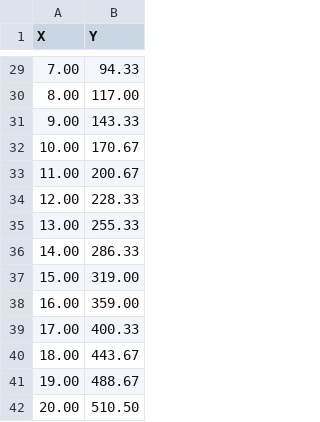
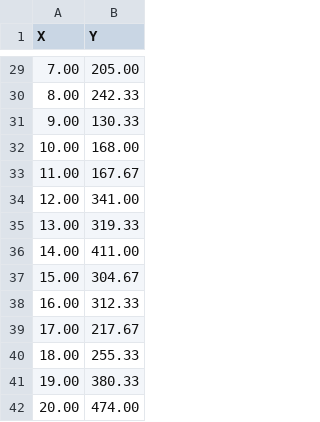
Before and after one commit to juanvillaman/project2-prob-stats, a CSV file: Project2/Smoothed-Data.csv, drawn as a sheet; only a part is shown, gaps mark what is left out; the diff covers the shown part only.

```diff
--- a/Project2/Smoothed-Data.csv
+++ b/Project2/Smoothed-Data.csv
@@ -29,14 +29,14 @@ X,Y
-7.00,94.33
-8.00,117.00
-9.00,143.33
-10.00,170.67
-11.00,200.67
-12.00,228.33
-13.00,255.33
-14.00,286.33
-15.00,319.00
-16.00,359.00
-17.00,400.33
-18.00,443.67
-19.00,488.67
-20.00,510.50
+7.00,205.00
+8.00,242.33
+9.00,130.33
+10.00,168.00
+11.00,167.67
+12.00,341.00
+13.00,319.33
+14.00,411.00
+15.00,304.67
+16.00,312.33
+17.00,217.67
+18.00,255.33
+19.00,380.33
+20.00,474.00
```
Also changed, not shown: 27 edited cells elsewhere in this file, Project2/Salted-Data.csv, 11 other files.
